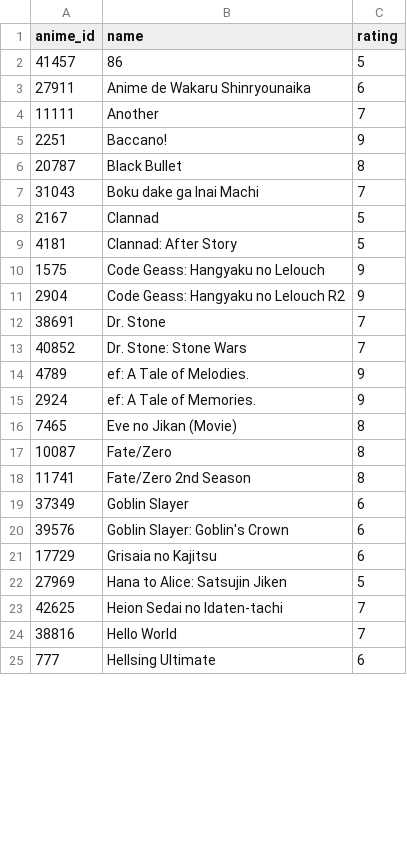
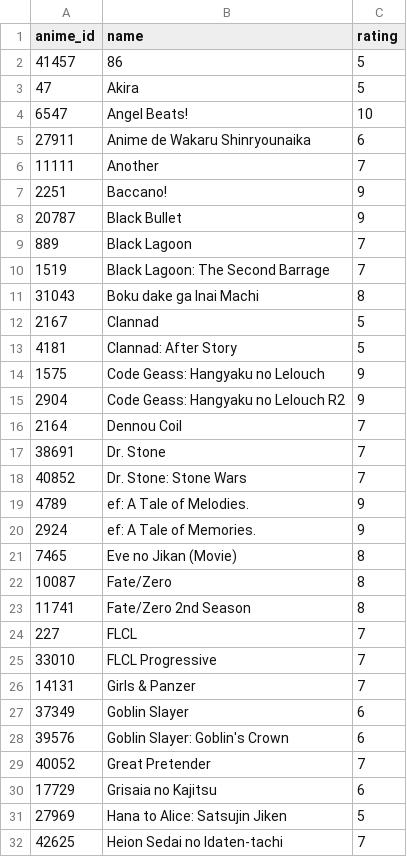
Before and after one commit to yuseisui/myanimelist, a TSV file: myanimelist.tsv, drawn as a sheet; only a part is shown; the shorter side is filled out with more unchanged rows; the diff covers the shown part only.

```diff
--- a/myanimelist.tsv
+++ b/myanimelist.tsv
@@ -2,2 +2,4 @@ anime_id	name	rating
 41457	86	5
+47	Akira	5
+6547	Angel Beats!	10
 27911	Anime de Wakaru Shinryounaika	6
@@ -5,4 +7,6 @@ anime_id	name	rating
 2251	Baccano!	9
-20787	Black Bullet	8
-31043	Boku dake ga Inai Machi	7
+20787	Black Bullet	9
+889	Black Lagoon	7
+1519	Black Lagoon: The Second Barrage	7
+31043	Boku dake ga Inai Machi	8
 2167	Clannad	5
@@ -11,2 +15,3 @@ anime_id	name	rating
 2904	Code Geass: Hangyaku no Lelouch R2	9
+2164	Dennou Coil	7
 38691	Dr. Stone	7
@@ -18,4 +23,8 @@ anime_id	name	rating
 11741	Fate/Zero 2nd Season	8
+227	FLCL	7
+33010	FLCL Progressive	7
+14131	Girls & Panzer	7
 37349	Goblin Slayer	6
 39576	Goblin Slayer: Goblin's Crown	6
+40052	Great Pretender	7
 17729	Grisaia no Kajitsu	6
```
Also changed, not shown: 20 added rows and 8 edited cells elsewhere in this file.
